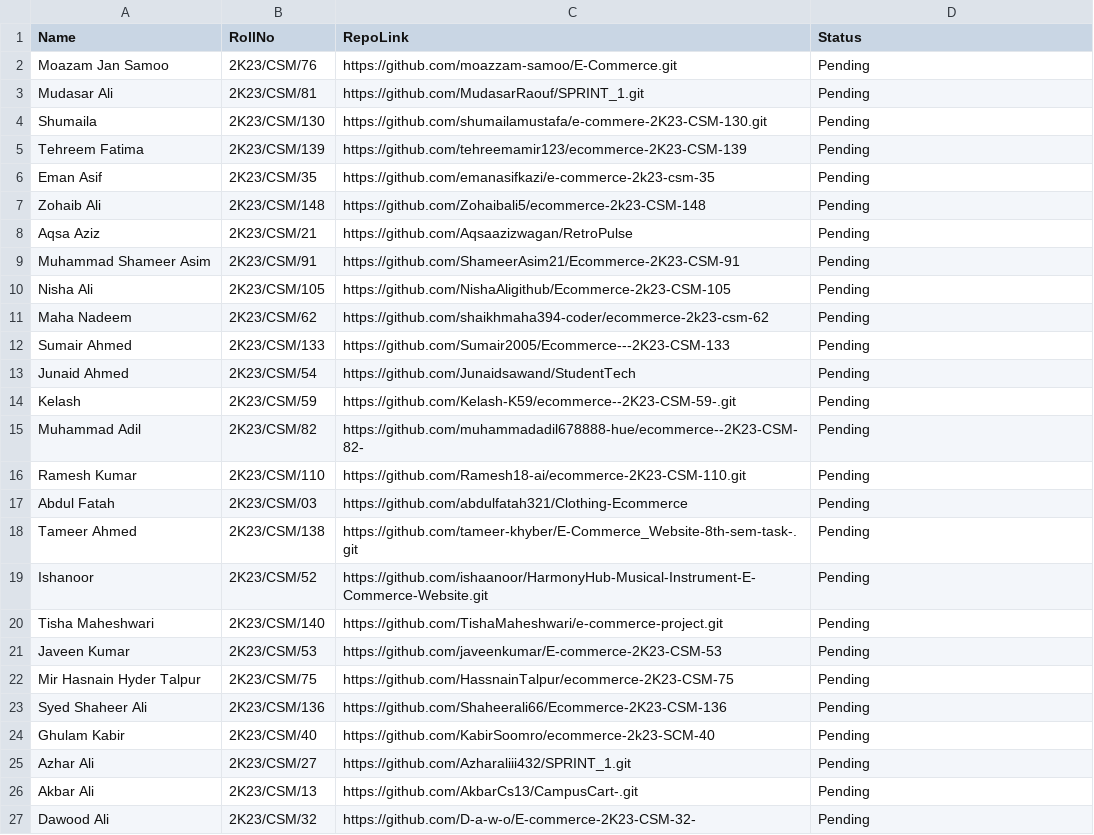
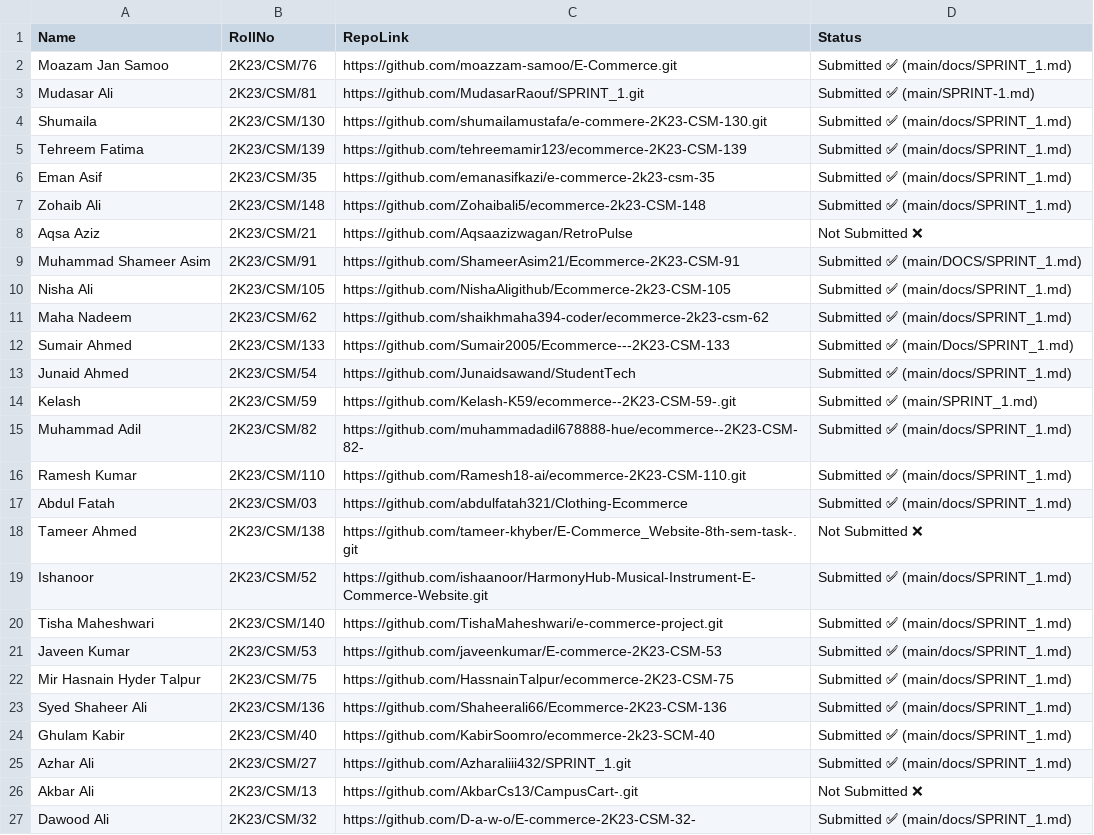
Before and after one commit to moazzam-samoo/E-Commerce-Submissions, a CSV file: submissions.csv, drawn as a sheet.

```diff
--- a/submissions.csv
+++ b/submissions.csv
@@ -1,27 +1,27 @@
 Name,RollNo,RepoLink,Status
-Moazam Jan Samoo,2K23/CSM/76,https://github.com/moazzam-samoo/E-Commerce.git,Pending
-Mudasar Ali,2K23/CSM/81,https://github.com/MudasarRaouf/SPRINT_1.git,Pending
-Shumaila,2K23/CSM/130,https://github.com/shumailamustafa/e-commere-2K23-CSM-130.git,Pending
-Tehreem Fatima,2K23/CSM/139,https://github.com/tehreemamir123/ecommerce-2K23-CSM-139,Pending
-Eman Asif,2K23/CSM/35,https://github.com/emanasifkazi/e-commerce-2k23-csm-35,Pending
-Zohaib Ali,2K23/CSM/148,https://github.com/Zohaibali5/ecommerce-2k23-CSM-148,Pending
-Aqsa Aziz,2K23/CSM/21,https://github.com/Aqsaazizwagan/RetroPulse,Pending
-Muhammad Shameer Asim,2K23/CSM/91,https://github.com/ShameerAsim21/Ecommerce-2K23-CSM-91,Pending
-Nisha Ali,2K23/CSM/105,https://github.com/NishaAligithub/Ecommerce-2k23-CSM-105,Pending
-Maha Nadeem,2K23/CSM/62,https://github.com/shaikhmaha394-coder/ecommerce-2k23-csm-62,Pending
-Sumair Ahmed,2K23/CSM/133,https://github.com/Sumair2005/Ecommerce---2K23-CSM-133,Pending
-Junaid Ahmed,2K23/CSM/54,https://github.com/Junaidsawand/StudentTech,Pending
-Kelash,2K23/CSM/59,https://github.com/Kelash-K59/ecommerce--2K23-CSM-59-.git,Pending
-Muhammad Adil,2K23/CSM/82,https://github.com/muhammadadil678888-hue/ecommerce--2K23-CSM-82-,Pending
-Ramesh Kumar,2K23/CSM/110,https://github.com/Ramesh18-ai/ecommerce-2K23-CSM-110.git,Pending
-Abdul Fatah,2K23/CSM/03,https://github.com/abdulfatah321/Clothing-Ecommerce,Pending
-Tameer Ahmed,2K23/CSM/138,https://github.com/tameer-khyber/E-Commerce_Website-8th-sem-task-.git,Pending
-Ishanoor,2K23/CSM/52,https://github.com/ishaanoor/HarmonyHub-Musical-Instrument-E-Commerce-Website.git,Pending
-Tisha Maheshwari,2K23/CSM/140,https://github.com/TishaMaheshwari/e-commerce-project.git,Pending
-Javeen Kumar,2K23/CSM/53,https://github.com/javeenkumar/E-commerce-2K23-CSM-53,Pending
-Mir Hasnain Hyder Talpur,2K23/CSM/75,https://github.com/HassnainTalpur/ecommerce-2K23-CSM-75,Pending
-Syed Shaheer Ali,2K23/CSM/136,https://github.com/Shaheerali66/Ecommerce-2K23-CSM-136,Pending
-Ghulam Kabir,2K23/CSM/40,https://github.com/KabirSoomro/ecommerce-2k23-SCM-40,Pending
-Azhar Ali,2K23/CSM/27,https://github.com/Azharaliii432/SPRINT_1.git,Pending
-Akbar Ali,2K23/CSM/13,https://github.com/AkbarCs13/CampusCart-.git,Pending
-Dawood Ali,2K23/CSM/32,https://github.com/D-a-w-o/E-commerce-2K23-CSM-32-,Pending
+Moazam Jan Samoo,2K23/CSM/76,https://github.com/moazzam-samoo/E-Commerce.git,Submitted ✅ (main/docs/SPRINT_1.md)
+Mudasar Ali,2K23/CSM/81,https://github.com/MudasarRaouf/SPRINT_1.git,Submitted ✅ (main/SPRINT-1.md)
+Shumaila,2K23/CSM/130,https://github.com/shumailamustafa/e-commere-2K23-CSM-130.git,Submitted ✅ (main/docs/SPRINT_1.md)
+Tehreem Fatima,2K23/CSM/139,https://github.com/tehreemamir123/ecommerce-2K23-CSM-139,Submitted ✅ (main/docs/SPRINT_1.md)
+Eman Asif,2K23/CSM/35,https://github.com/emanasifkazi/e-commerce-2k23-csm-35,Submitted ✅ (main/docs/SPRINT_1.md)
+Zohaib Ali,2K23/CSM/148,https://github.com/Zohaibali5/ecommerce-2k23-CSM-148,Submitted ✅ (main/docs/SPRINT_1.md)
+Aqsa Aziz,2K23/CSM/21,https://github.com/Aqsaazizwagan/RetroPulse,Not Submitted ❌
+Muhammad Shameer Asim,2K23/CSM/91,https://github.com/ShameerAsim21/Ecommerce-2K23-CSM-91,Submitted ✅ (main/DOCS/SPRINT_1.md)
+Nisha Ali,2K23/CSM/105,https://github.com/NishaAligithub/Ecommerce-2k23-CSM-105,Submitted ✅ (main/docs/SPRINT_1.md)
+Maha Nadeem,2K23/CSM/62,https://github.com/shaikhmaha394-coder/ecommerce-2k23-csm-62,Submitted ✅ (main/docs/SPRINT_1.md)
+Sumair Ahmed,2K23/CSM/133,https://github.com/Sumair2005/Ecommerce---2K23-CSM-133,Submitted ✅ (main/Docs/SPRINT_1.md)
+Junaid Ahmed,2K23/CSM/54,https://github.com/Junaidsawand/StudentTech,Submitted ✅ (main/docs/SPRINT_1.md)
+Kelash,2K23/CSM/59,https://github.com/Kelash-K59/ecommerce--2K23-CSM-59-.git,Submitted ✅ (main/SPRINT_1.md)
+Muhammad Adil,2K23/CSM/82,https://github.com/muhammadadil678888-hue/ecommerce--2K23-CSM-82-,Submitted ✅ (main/docs/SPRINT_1.md)
+Ramesh Kumar,2K23/CSM/110,https://github.com/Ramesh18-ai/ecommerce-2K23-CSM-110.git,Submitted ✅ (main/docs/SPRINT_1.md)
+Abdul Fatah,2K23/CSM/03,https://github.com/abdulfatah321/Clothing-Ecommerce,Submitted ✅ (main/docs/SPRINT_1.md)
+Tameer Ahmed,2K23/CSM/138,https://github.com/tameer-khyber/E-Commerce_Website-8th-sem-task-.git,Not Submitted ❌
+Ishanoor,2K23/CSM/52,https://github.com/ishaanoor/HarmonyHub-Musical-Instrument-E-Commerce-Website.git,Submitted ✅ (main/docs/SPRINT_1.md)
+Tisha Maheshwari,2K23/CSM/140,https://github.com/TishaMaheshwari/e-commerce-project.git,Submitted ✅ (main/docs/SPRINT_1.md)
+Javeen Kumar,2K23/CSM/53,https://github.com/javeenkumar/E-commerce-2K23-CSM-53,Submitted ✅ (main/docs/SPRINT_1.md)
+Mir Hasnain Hyder Talpur,2K23/CSM/75,https://github.com/HassnainTalpur/ecommerce-2K23-CSM-75,Submitted ✅ (main/docs/SPRINT_1.md)
+Syed Shaheer Ali,2K23/CSM/136,https://github.com/Shaheerali66/Ecommerce-2K23-CSM-136,Submitted ✅ (main/docs/SPRINT_1.md)
+Ghulam Kabir,2K23/CSM/40,https://github.com/KabirSoomro/ecommerce-2k23-SCM-40,Submitted ✅ (main/docs/SPRINT_1.md)
+Azhar Ali,2K23/CSM/27,https://github.com/Azharaliii432/SPRINT_1.git,Submitted ✅ (main/docs/SPRINT_1.md)
+Akbar Ali,2K23/CSM/13,https://github.com/AkbarCs13/CampusCart-.git,Not Submitted ❌
+Dawood Ali,2K23/CSM/32,https://github.com/D-a-w-o/E-commerce-2K23-CSM-32-,Submitted ✅ (main/docs/SPRINT_1.md)
```
